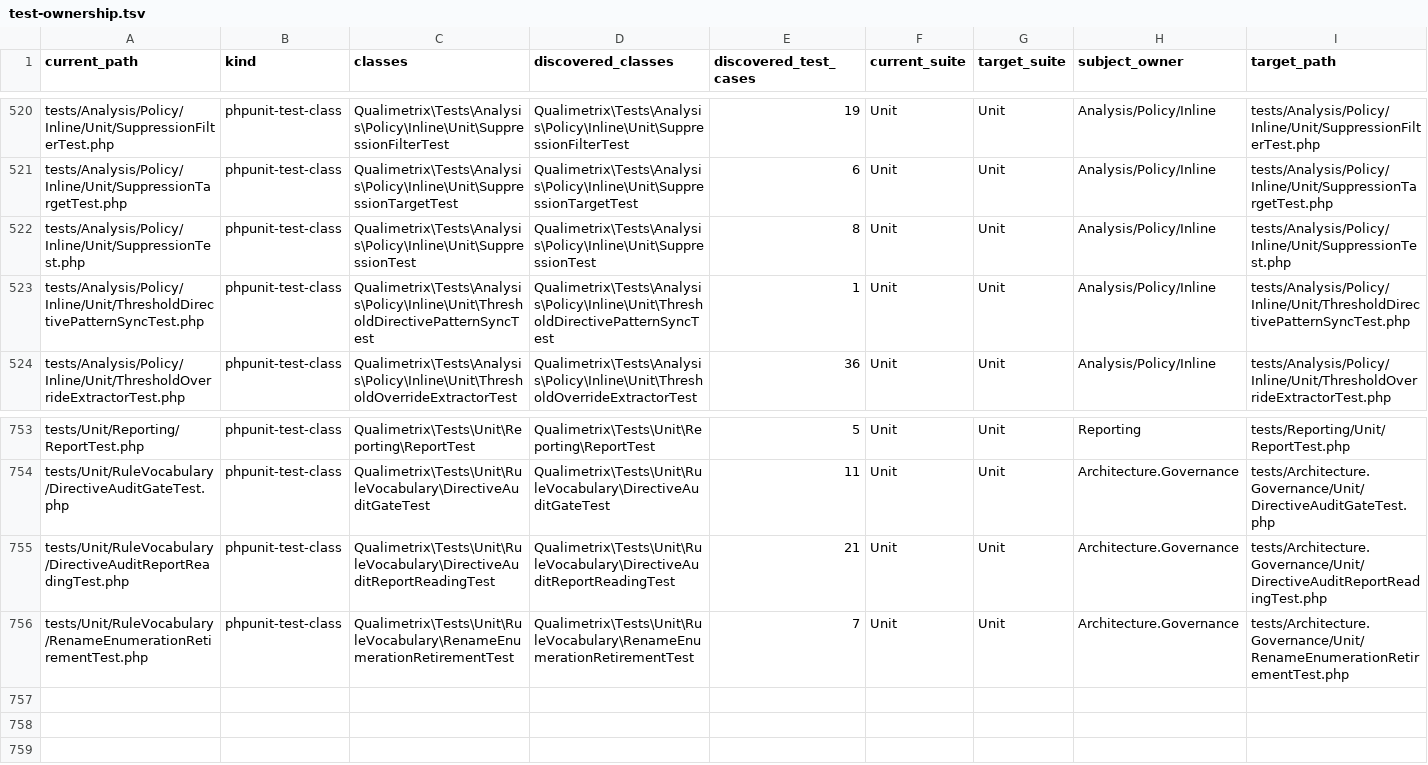
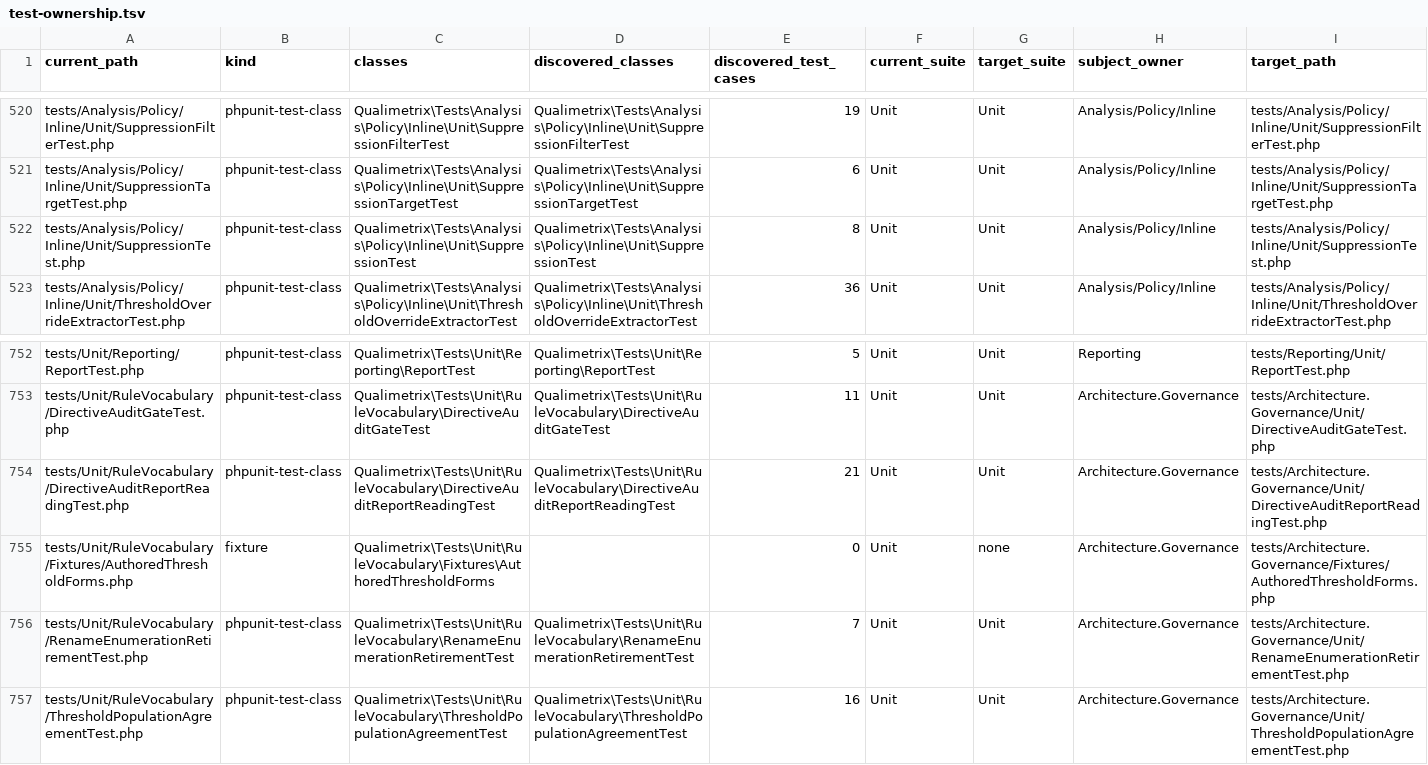
Before and after one commit to qualimetrix/qualimetrix, a TSV file: docs/internal/generated/modular-architecture/test-ownership.tsv, drawn as a sheet; only a part is shown, gaps mark what is left out; removed rows and columns are numbered as before the commit, all else as after; rows hold the shown columns only; the diff names each change by its address in the sheet, - before the commit and + after, or states it on an @@ line.

```diff
--- a/docs/internal/generated/modular-architecture/test-ownership.tsv
+++ b/docs/internal/generated/modular-architecture/test-ownership.tsv
-row 523: tests/Analysis/Policy/Inline/Unit/ThresholdDirectivePatternSyncTest.php | phpunit-test-class | Qualimetrix\Tests\Analysis\Policy\Inline\Unit\ThresholdDirectivePatternSyncTest | Qualimetrix\Tests\Analysis\Policy\Inline\Unit\ThresholdDirectivePatternSyncTest | 1 | Unit | Unit | Analysis/Policy/Inline | tests/Analysis/Policy/Inline/Unit/ThresholdDirectivePatternSyncTest.php
+row 755: tests/Unit/RuleVocabulary/Fixtures/AuthoredThresholdForms.php | fixture | Qualimetrix\Tests\Unit\RuleVocabulary\Fixtures\AuthoredThresholdForms |  | 0 | Unit | none | Architecture.Governance | tests/Architecture.Governance/Fixtures/AuthoredThresholdForms.php
+row 757: tests/Unit/RuleVocabulary/ThresholdPopulationAgreementTest.php | phpunit-test-class | Qualimetrix\Tests\Unit\RuleVocabulary\ThresholdPopulationAgreementTest | Qualimetrix\Tests\Unit\RuleVocabulary\ThresholdPopulationAgreementTest | 16 | Unit | Unit | Architecture.Governance | tests/Architecture.Governance/Unit/ThresholdPopulationAgreementTest.php
```
Also changed, not shown: docs/internal/generated/modular-architecture/test-fixture-directories.tsv, docs/internal/plans/rule-vocabulary/enumeration-threshold-directives.tsv, 15 other files.
